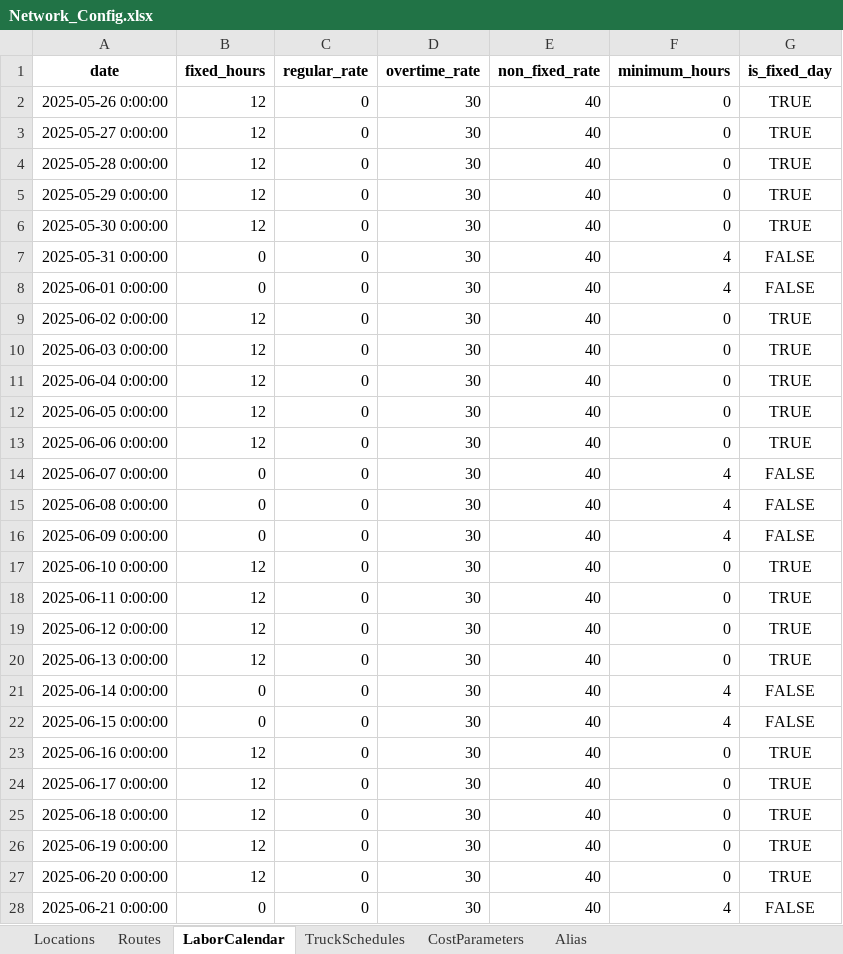
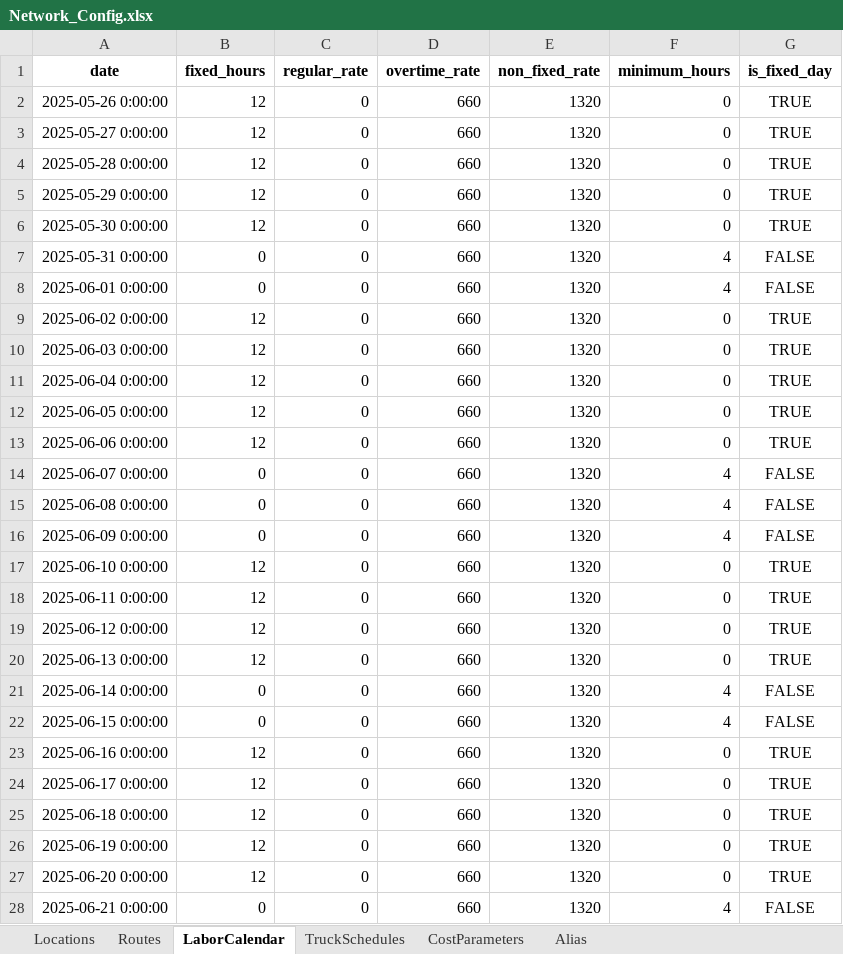
Before and after one commit to sverzijl/planning_latest, an Excel workbook: data/examples/Network_Config.xlsx, sheet LaborCalendar, drawn as a sheet; only a part is shown; values as stored, in another font and other column widths than the file's, no borders; the diff covers the shown part only; the diff names each change by its address in the sheet, - before the commit and + after, or states it on an @@ line.

```diff
--- a/data/examples/Network_Config.xlsx (sheet LaborCalendar)
+++ b/data/examples/Network_Config.xlsx (sheet LaborCalendar)
-D2:D28 (overtime_rate): 30
+D2:D28 (overtime_rate): 660
-E2:E28 (non_fixed_rate): 40
+E2:E28 (non_fixed_rate): 1320
```
Also changed, not shown: 1116 edited cells elsewhere in this sheet, sheet CostParameters.
